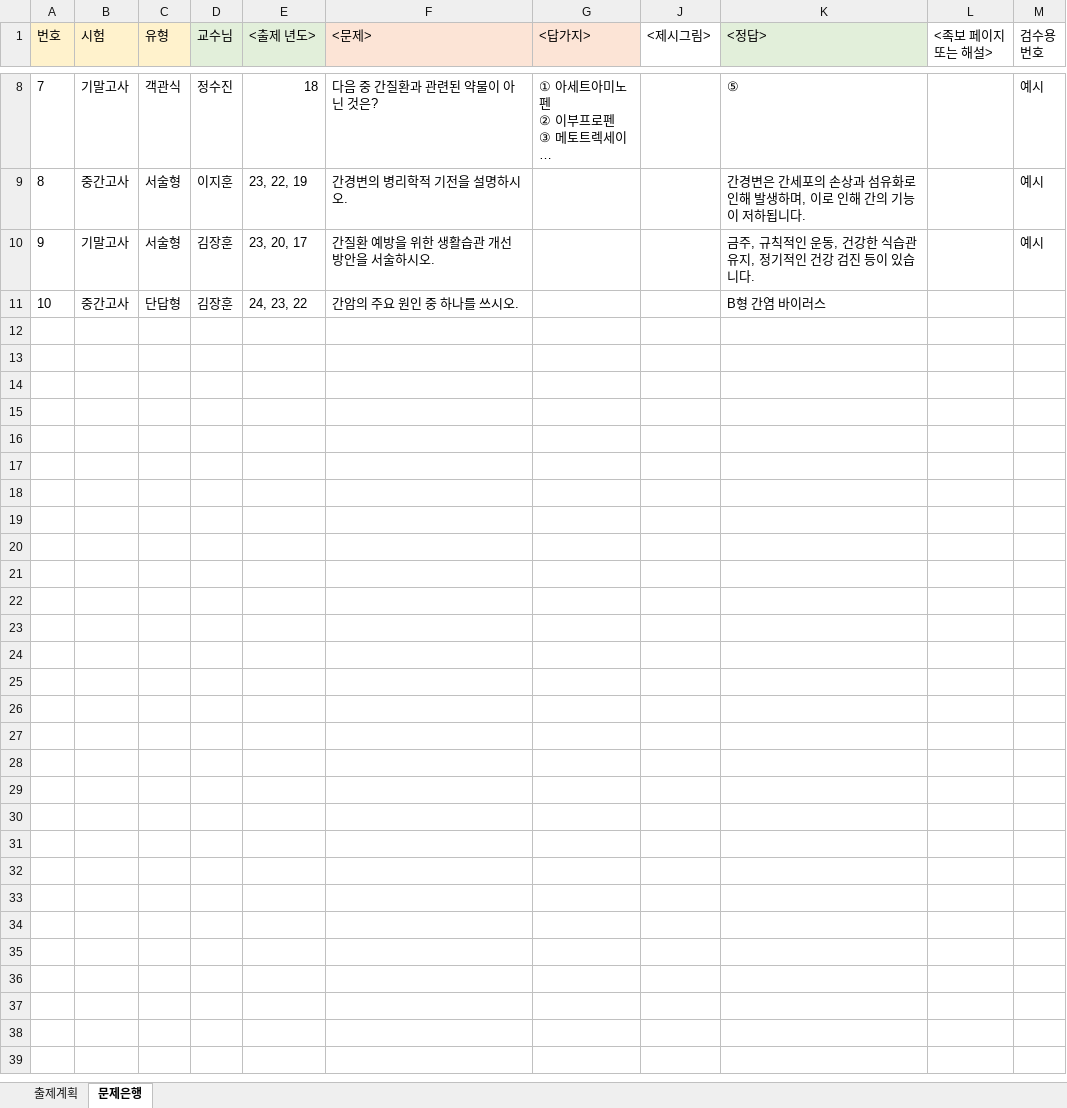
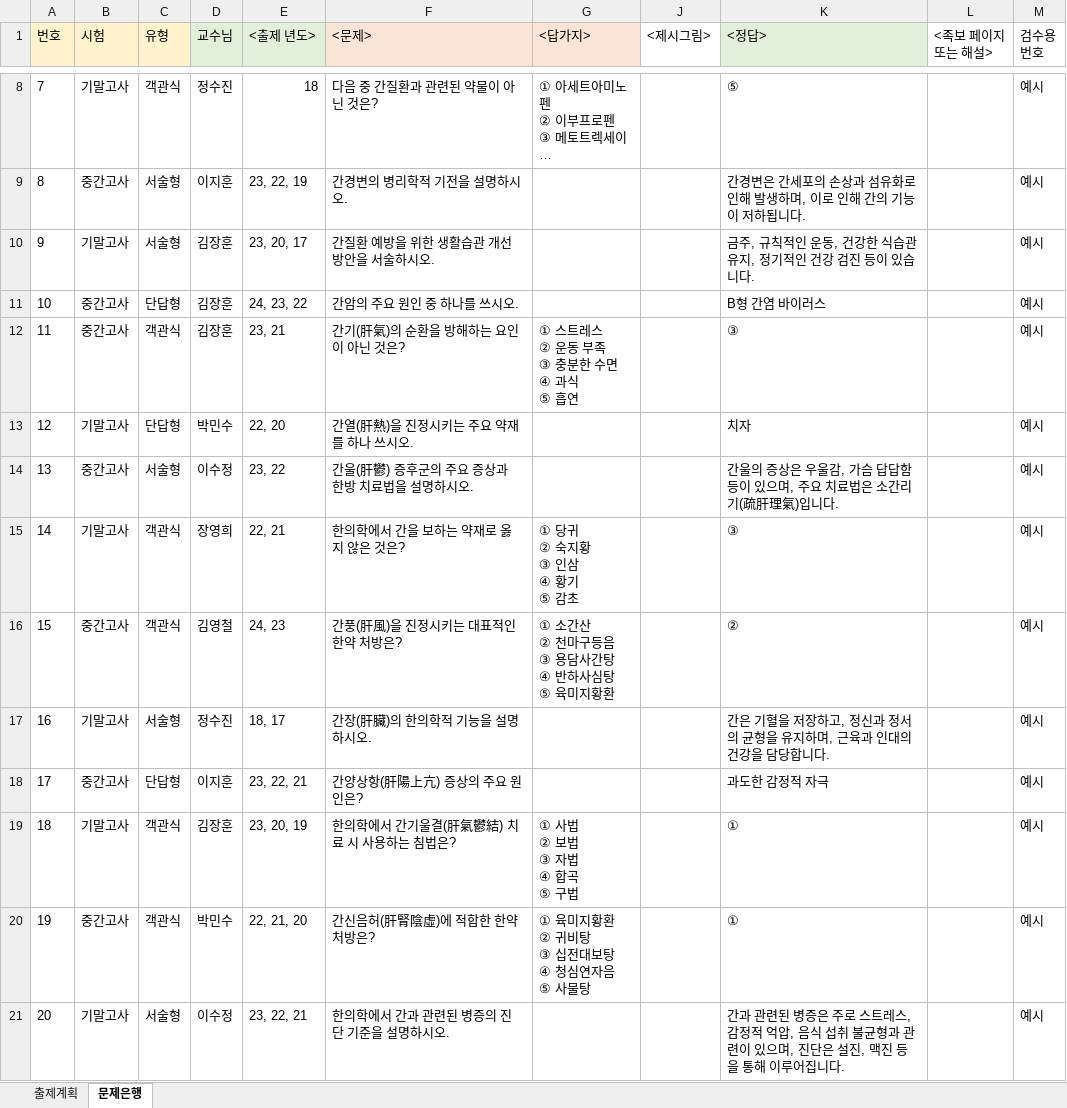
Before and after one commit to mukhoplus/questionbank, an Excel workbook: 테스트과목.xlsx, sheet 문제은행, drawn as a sheet; only a part is shown, gaps mark what is left out; long unchanged cells end in …; values as stored, in another font and other column widths than the file's, no borders; charts and pictures not drawn; ↵ is a line break in a cell; the diff covers the shown part only; the diff names each change by its address in the sheet, - before the commit and + after, or states it on an @@ line.

Commit message:
테스트셋 추가

```diff
--- a/테스트과목.xlsx (sheet 문제은행)
+++ b/테스트과목.xlsx (sheet 문제은행)
-M11 (검수용 번호): (empty)
+M11 (검수용 번호): 예시
+row 12: 11 | 중간고사 | 객관식 | 김장훈 | 23, 21 | 간기(肝氣)의 순환을 방해하는 요인이 아닌 것은? | ① 스트레스 ↵ ② 운동 부족 ↵ ③ 충분한 수면 ↵ ④ 과식 ↵ ⑤ 흡연 |  | ③ |  | 예시
+row 13: 12 | 기말고사 | 단답형 | 박민수 | 22, 20 | 간열(肝熱)을 진정시키는 주요 약재를 하나 쓰시오. |  |  | 치자 |  | 예시
+row 14: 13 | 중간고사 | 서술형 | 이수정 | 23, 22 | 간울(肝鬱) 증후군의 주요 증상과 한방 치료법을 설명하시오. |  |  | 간울의 증상은 우울감, 가슴 답답함 등이 있으며, 주요 치료법은 소간리기(疏肝理氣)입니다. |  | 예시
+row 15: 14 | 기말고사 | 객관식 | 장영희 | 22, 21 | 한의학에서 간을 보하는 약재로 옳지 않은 것은? | ① 당귀 ↵ ② 숙지황 ↵ ③ 인삼 ↵ ④ 황기 ↵ ⑤ 감초 |  | ③ |  | 예시
+row 16: 15 | 중간고사 | 객관식 | 김영철 | 24, 23 | 간풍(肝風)을 진정시키는 대표적인 한약 처방은? | ① 소간산 ↵ ② 천마구등음 ↵ ③ 용담사간탕 ↵ ④ 반하사심탕 ↵ ⑤ 육미지황환 |  | ② |  | 예시
+row 17: 16 | 기말고사 | 서술형 | 정수진 | 18, 17 | 간장(肝臟)의 한의학적 기능을 설명하시오. |  |  | 간은 기혈을 저장하고, 정신과 정서의 균형을 유지하며, 근육과 인대의 건강을 담당합니다. |  | 예시
+row 18: 17 | 중간고사 | 단답형 | 이지훈 | 23, 22, 21 | 간양상항(肝陽上亢) 증상의 주요 원인은? |  |  | 과도한 감정적 자극 |  | 예시
+row 19: 18 | 기말고사 | 객관식 | 김장훈 | 23, 20, 19 | 한의학에서 간기울결(肝氣鬱結) 치료 시 사용하는 침법은? | ① 사법 ↵ ② 보법 ↵ ③ 자법 ↵ ④ 합곡 ↵ ⑤ 구법 |  | ① |  | 예시
+row 20: 19 | 중간고사 | 객관식 | 박민수 | 22, 21, 20 | 간신음허(肝腎陰虛)에 적합한 한약 처방은? | ① 육미지황환 ↵ ② 귀비탕 ↵ ③ 십전대보탕 ↵ ④ 청심연자음 ↵ ⑤ 사물탕 |  | ① |  | 예시
+row 21: 20 | 기말고사 | 서술형 | 이수정 | 23, 22, 21 | 한의학에서 간과 관련된 병증의 진단 기준을 설명하시오. |  |  | 간과 관련된 병증은 주로 스트레스, 감정적 억압, 음식 섭취 불균형과 관련이 있으며, 진단은 설진, 맥진 등을 통해 이루어집니다. |  | 예시
```
Also changed, not shown: 10 added rows elsewhere in this sheet, hidden cells, charts or pictures.
